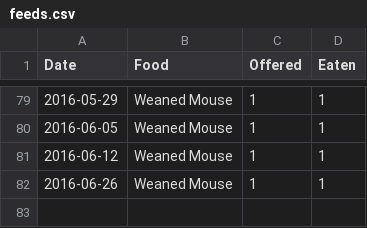
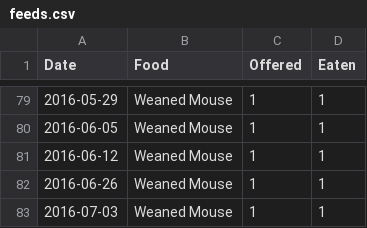
Before and after one commit to pikesley/snake-data, a CSV file: feeds.csv, drawn as a sheet; only a part is shown, gaps mark what is left out.

Commit message:
Mouse

```diff
--- a/feeds.csv
+++ b/feeds.csv
@@ -82 +82,2 @@ Date,Food,Offered,Eaten
 2016-06-26,Weaned Mouse,1,1
+2016-07-03,Weaned Mouse,1,1
```
